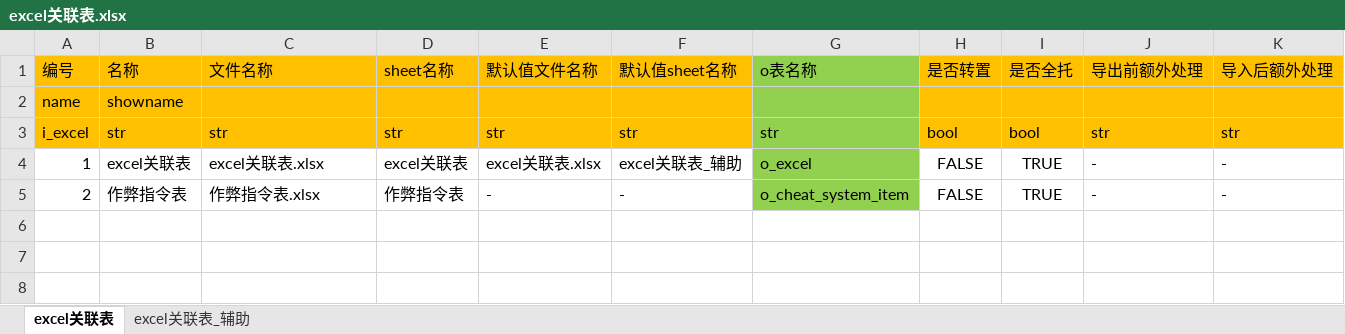
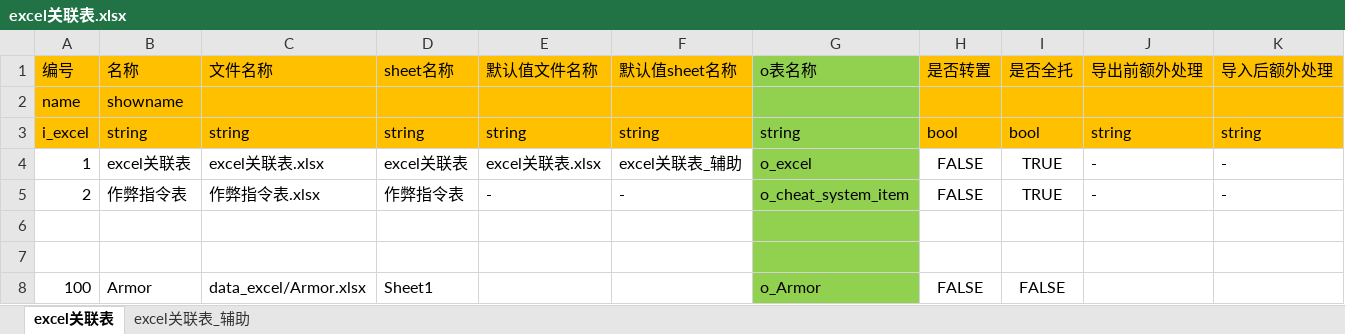
Before and after one commit to zpcpi/DiabloII_data, an Excel workbook: excel/excel关联表.xlsx, sheet excel关联表, drawn as a sheet; values as stored, in another font and other column widths than the file's, no borders; the diff names each change by its address in the sheet, - before the commit and + after, or states it on an @@ line.

```diff
--- a/excel/excel关联表.xlsx (sheet excel关联表)
+++ b/excel/excel关联表.xlsx (sheet excel关联表)
-B3 (名称): str
+B3 (名称): string
-C3 (文件名称): str
+C3 (文件名称): string
-D3 (sheet名称): str
+D3 (sheet名称): string
-E3 (默认值文件名称): str
+E3 (默认值文件名称): string
-F3 (默认值sheet名称): str
+F3 (默认值sheet名称): string
-G3 (o表名称): str
+G3 (o表名称): string
-J3 (导出前额外处理): str
+J3 (导出前额外处理): string
-K3 (导入后额外处理): str
+K3 (导入后额外处理): string
+row 6: (empty)
+row 7: (empty)
+row 8: 100 | Armor | data_excel/Armor.xlsx | Sheet1 |  |  | o_Armor | FALSE | FALSE
```
Also changed, not shown: excel/data_excel/Armor.xlsx, excel/data_excel/defult.xlsx, 9 other files.
